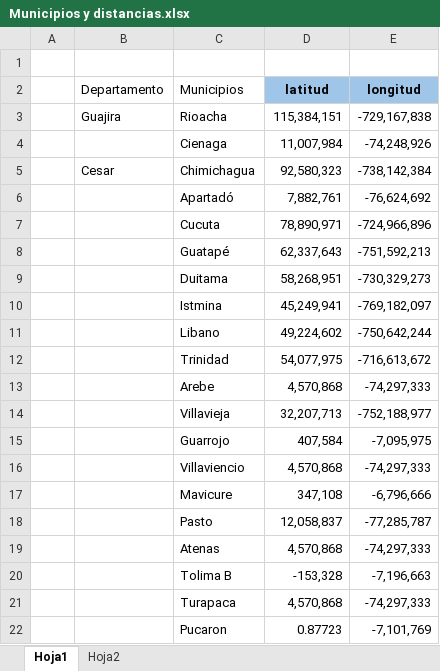
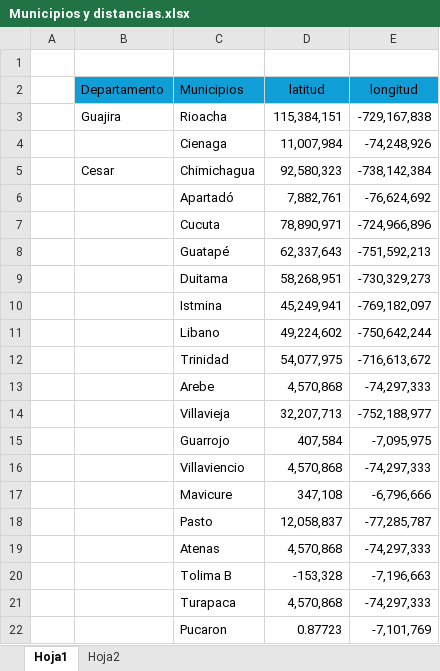
Before and after one commit to erickturriago/ruta_mas_corta, an Excel workbook: Municipios y distancias.xlsx, sheet Hoja1, drawn as a sheet; values as stored, in another font and other column widths than the file's, no borders; the diff names each change by its address in the sheet, - before the commit and + after, or states it on an @@ line.

```diff
--- a/Municipios y distancias.xlsx (sheet Hoja1)
+++ b/Municipios y distancias.xlsx (sheet Hoja1)
-B2:C2 fill: none
+B2:C2 fill: #0F9ED5
@@ D2:E2 fill: #9FC5E8 → #0F9ED5, bold: on → off @@
```
Also changed, not shown: 6 other files.
